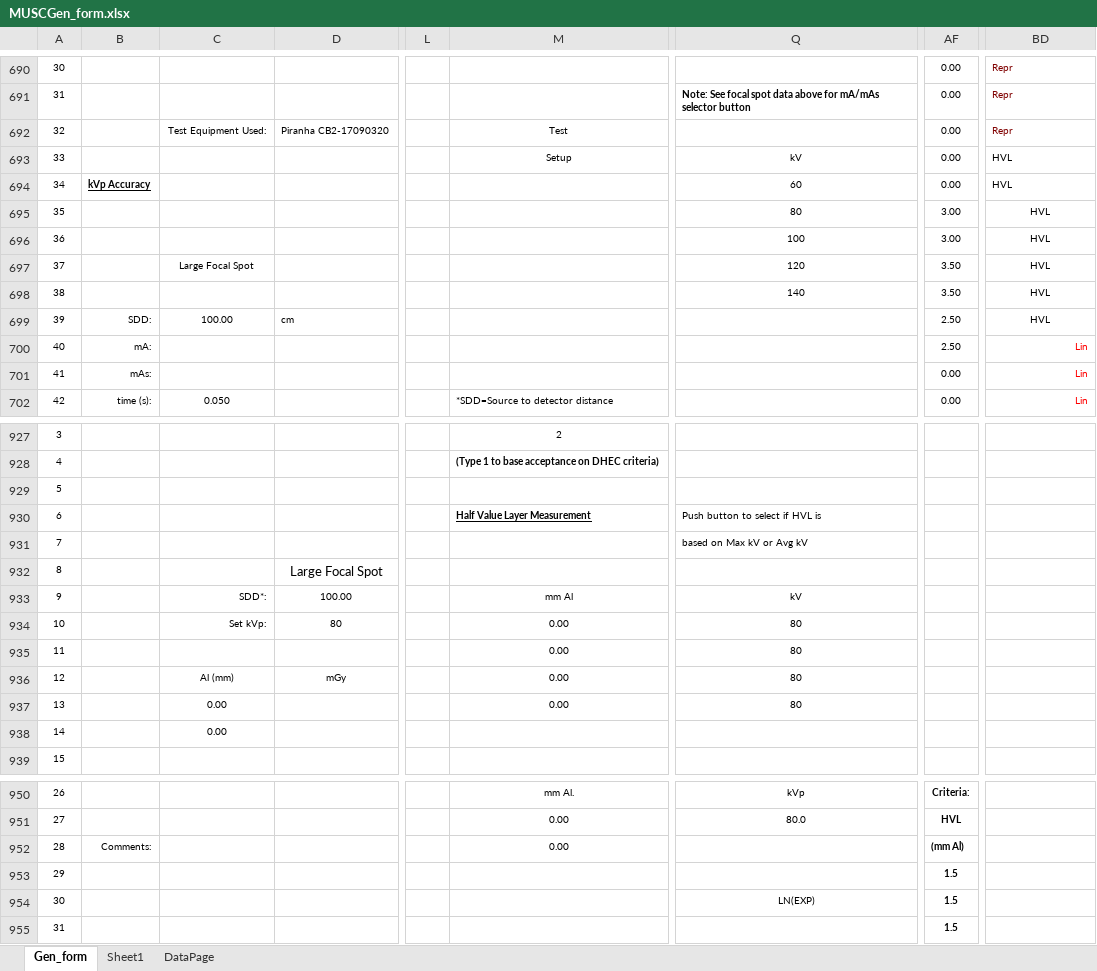
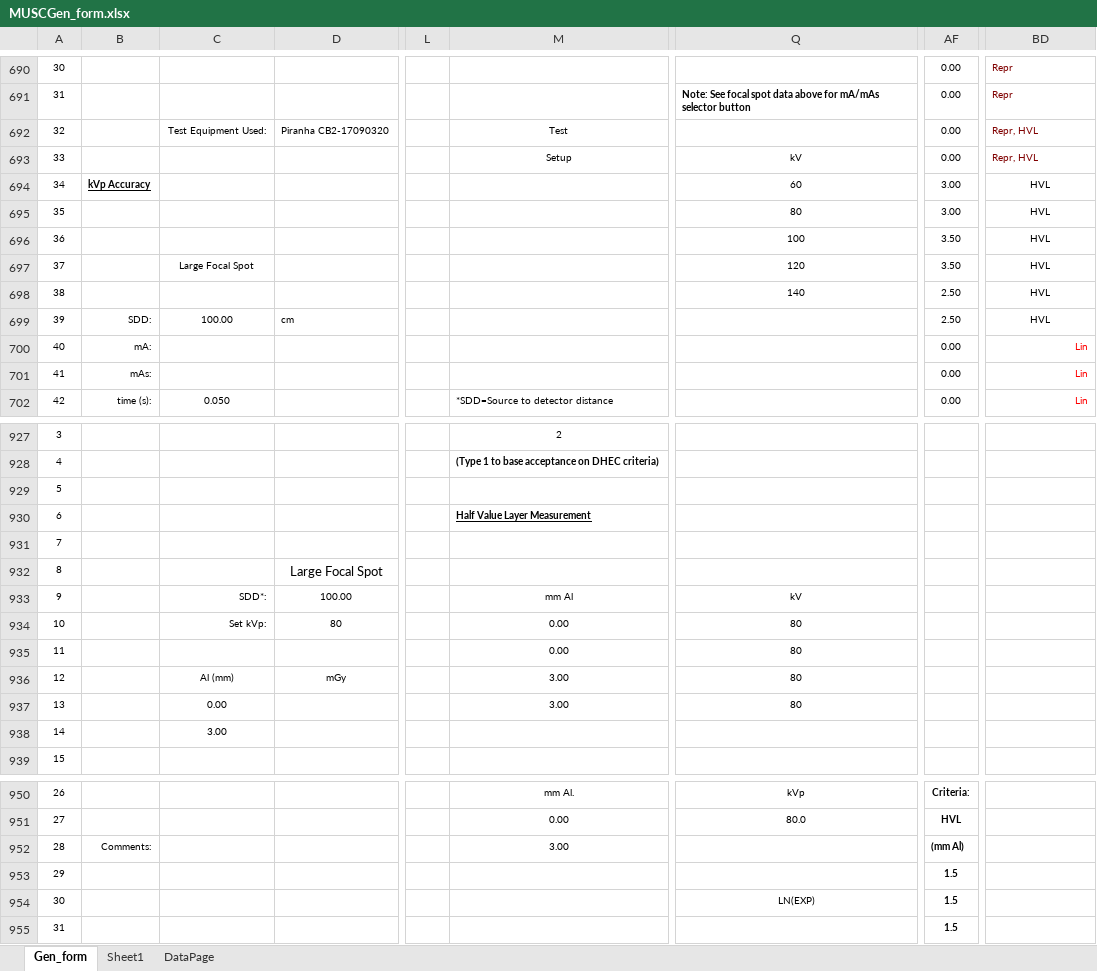
Before and after one commit to imabug/EquipTestingSpreadsheets, an Excel workbook: MUSCGen_form.xlsx, sheet Gen_form, drawn as a sheet; only a part is shown, gaps mark what is left out; values as stored, in another font and other column widths than the file's, no borders; charts and pictures and conditional formats not drawn; the diff covers the shown part only; the diff names each change by its address in the sheet, - before the commit and + after, or states it on an @@ line.

```diff
--- a/MUSCGen_form.xlsx (sheet Gen_form)
+++ b/MUSCGen_form.xlsx (sheet Gen_form)
-BD692: Repr
+BD692: Repr, HVL
-BD693: HVL
+BD693: Repr, HVL
-BD693 text colour: black
+BD693 text colour: #800000
-AF694: 0.00
+AF694: 3.00
-BD694 alignment: left
+BD694 alignment: center
-AF696: 3.00
+AF696: 3.50
-AF698: 3.50
+AF698: 2.50
-AF700: 2.50
+AF700: 0.00
-Q930: Push button to select if HVL is
+Q930: (empty)
-Q931: based on Max kV or Avg kV
+Q931: (empty)
-M936:M937: 0.00
+M936:M937: 3.00
-C938: 0.00
+C938: 3.00
-M952: 0.00
+M952: 3.00
```
Also changed, not shown: 4 edited cells elsewhere in this sheet, sheet DataPage, formulas that keep their value.
